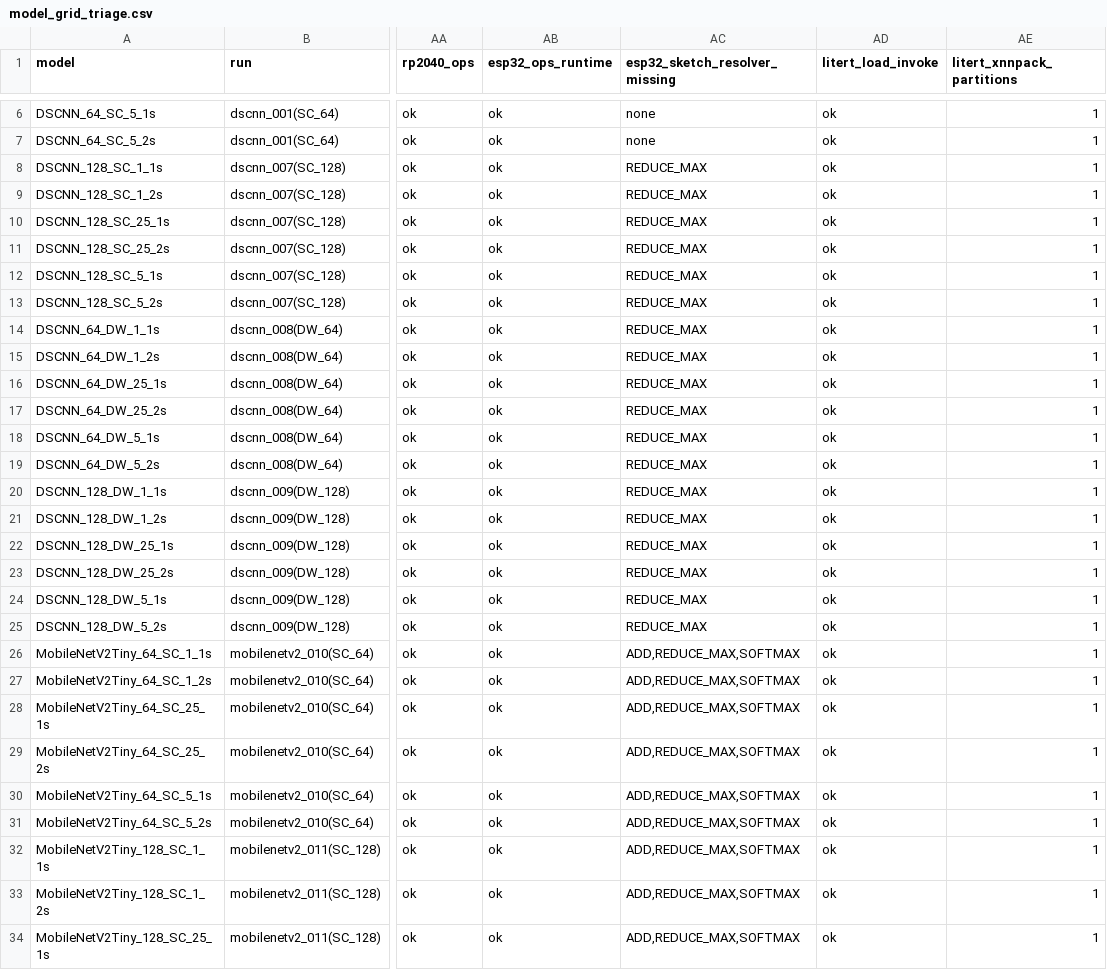
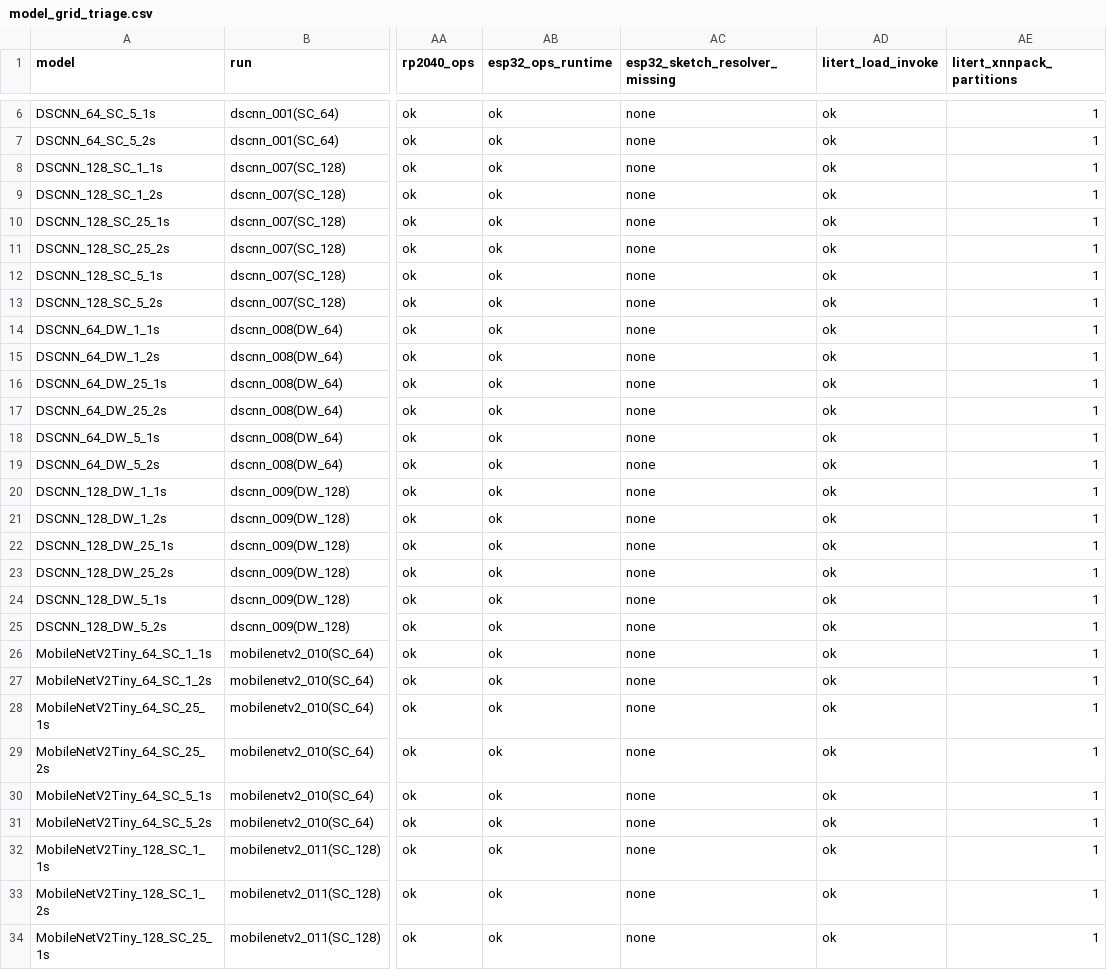
Before and after one commit to FleabagEE/crest, a CSV file: analysis_scripts/model_grid/model_grid_triage.csv, drawn as a sheet; only a part is shown, gaps mark what is left out; the diff covers the shown part only; the diff names each change by its address in the sheet, - before the commit and + after, or states it on an @@ line.

```diff
--- a/analysis_scripts/model_grid/model_grid_triage.csv
+++ b/analysis_scripts/model_grid/model_grid_triage.csv
-AC8:AC25 (esp32_sketch_resolver_missing): REDUCE_MAX
+AC8:AC25 (esp32_sketch_resolver_missing): none
-AC26:AC34 (esp32_sketch_resolver_missing): ADD,REDUCE_MAX,SOFTMAX
+AC26:AC34 (esp32_sketch_resolver_missing): none
```
Also changed, not shown: 15 edited cells elsewhere in this file, 2 other files.
